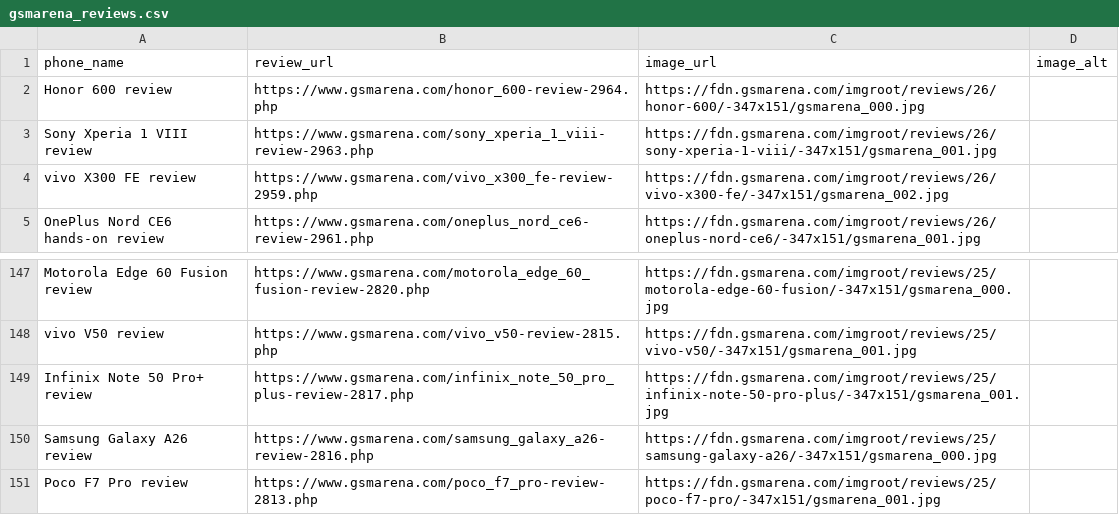
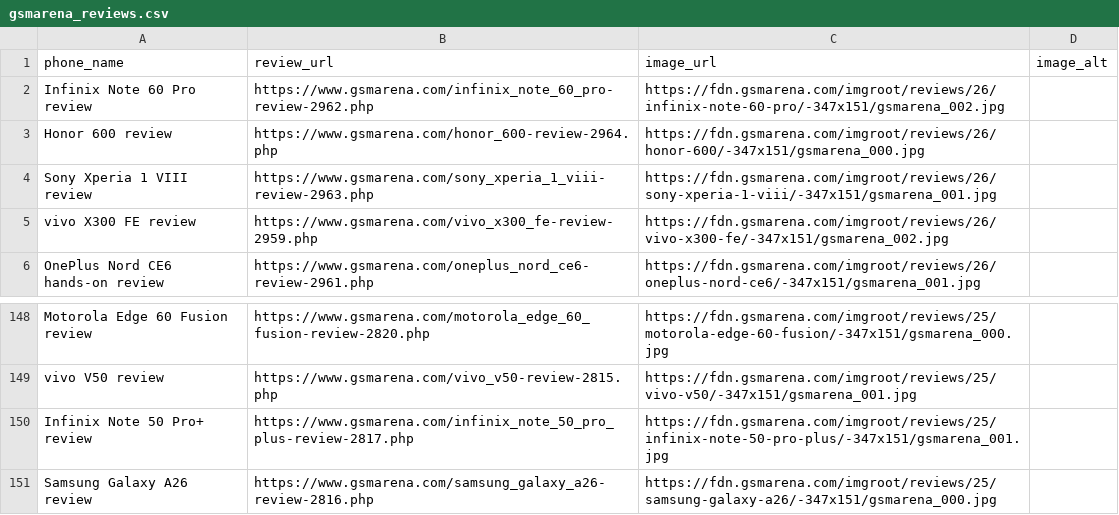
Before and after one commit to allendavis-official/gsmarena-scraper, a CSV file: gsmarena_reviews.csv, drawn as a sheet; only a part is shown, gaps mark what is left out; removed rows and columns are numbered as before the commit, all else as after; the diff names each change by its address in the sheet, - before the commit and + after, or states it on an @@ line.

```diff
--- a/gsmarena_reviews.csv
+++ b/gsmarena_reviews.csv
+row 2: Infinix Note 60 Pro review | https://www.gsmarena.com/infinix_note_60_pro-review-2962.php | https://fdn.gsmarena.com/imgroot/reviews/26/infinix-note-60-pro/-347x151/gsmarena_002.jpg
-row 151: Poco F7 Pro review | https://www.gsmarena.com/poco_f7_pro-review-2813.php | https://fdn.gsmarena.com/imgroot/reviews/25/poco-f7-pro/-347x151/gsmarena_001.jpg
```
Also changed, not shown: 1 other file.
